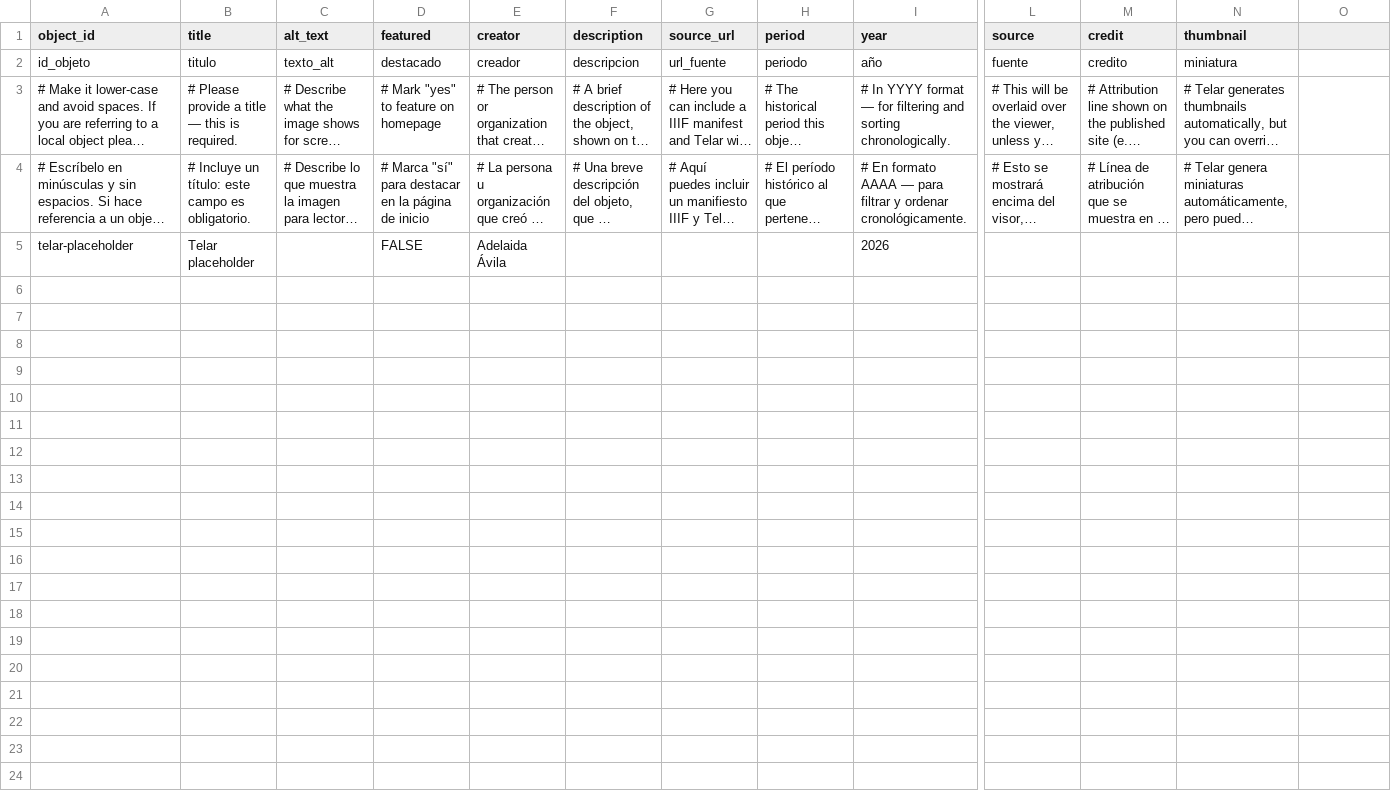
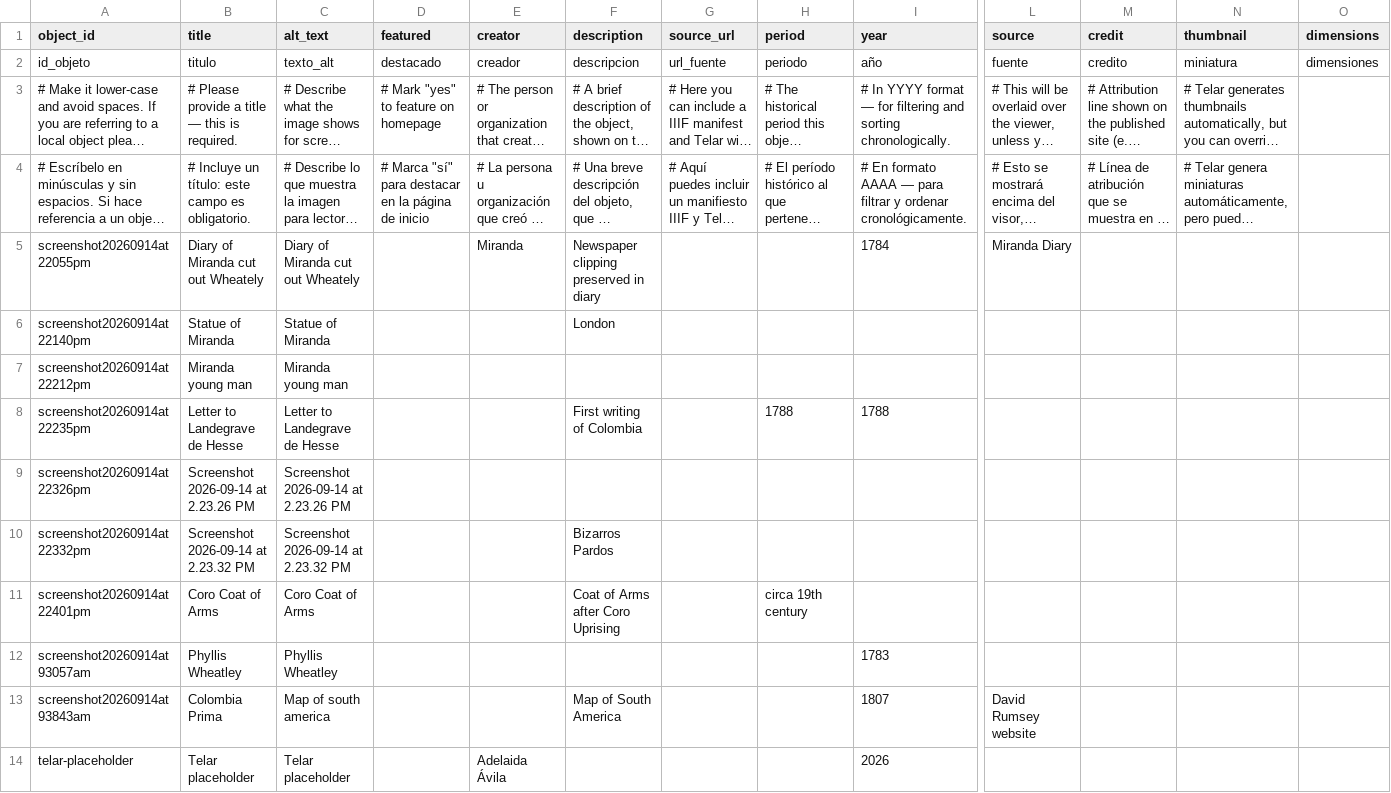
Before and after one commit to linadelcastillo-coder/colombia_prima_wheatley_miranda, a CSV file: telar-content/spreadsheets/objects.csv, drawn as a sheet; only a part is shown, gaps mark what is left out; long unchanged cells end in …; addresses are those after the commit; rows hold the shown columns only; the diff names each change by its address in the sheet, - before the commit and + after, or states it on an @@ line.

```diff
--- a/telar-content/spreadsheets/objects.csv
+++ b/telar-content/spreadsheets/objects.csv
-O1: (empty)
+O1: dimensions
-O2 (dimensions): (empty)
+O2 (dimensions): dimensiones
+row 5: screenshot20260914at22055pm | Diary of Miranda cut out Wheately | Diary of Miranda cut out Wheately |  | Miranda | Newspaper clipping preserved in diary |  |  | 1784 | Miranda Diary
+row 6: screenshot20260914at22140pm | Statue of Miranda | Statue of Miranda |  |  | London
+row 7: screenshot20260914at22212pm | Miranda young man | Miranda young man
+row 8: screenshot20260914at22235pm | Letter to Landegrave de Hesse | Letter to Landegrave de Hesse |  |  | First writing of Colombia |  | 1788 | 1788
+row 9: screenshot20260914at22326pm | Screenshot 2026-09-14 at 2.23.26 PM | Screenshot 2026-09-14 at 2.23.26 PM
+row 10: screenshot20260914at22332pm | Screenshot 2026-09-14 at 2.23.32 PM | Screenshot 2026-09-14 at 2.23.32 PM |  |  | Bizarros Pardos
+row 11: screenshot20260914at22401pm | Coro Coat of Arms | Coro Coat of Arms |  |  | Coat of Arms after Coro Uprising |  | circa 19th century
+row 12: screenshot20260914at93057am | Phyllis Wheatley | Phyllis Wheatley |  |  |  |  |  | 1783
+row 13: screenshot20260914at93843am | Colombia Prima | Map of south america |  |  | Map of South America |  |  | 1807 | David Rumsey website
-C14 (alt_text): (empty)
+C14 (alt_text): Telar placeholder
-D14 (featured): FALSE
+D14 (featured): (empty)
```
Also changed, not shown: 9 other files.
